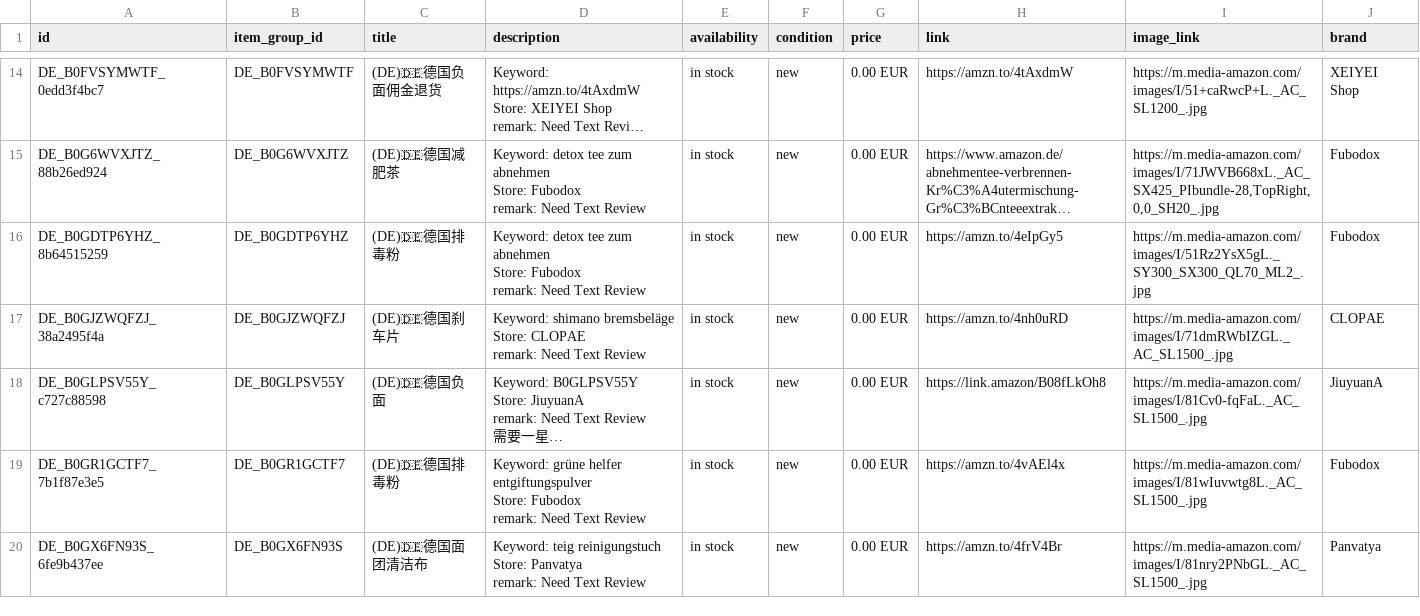
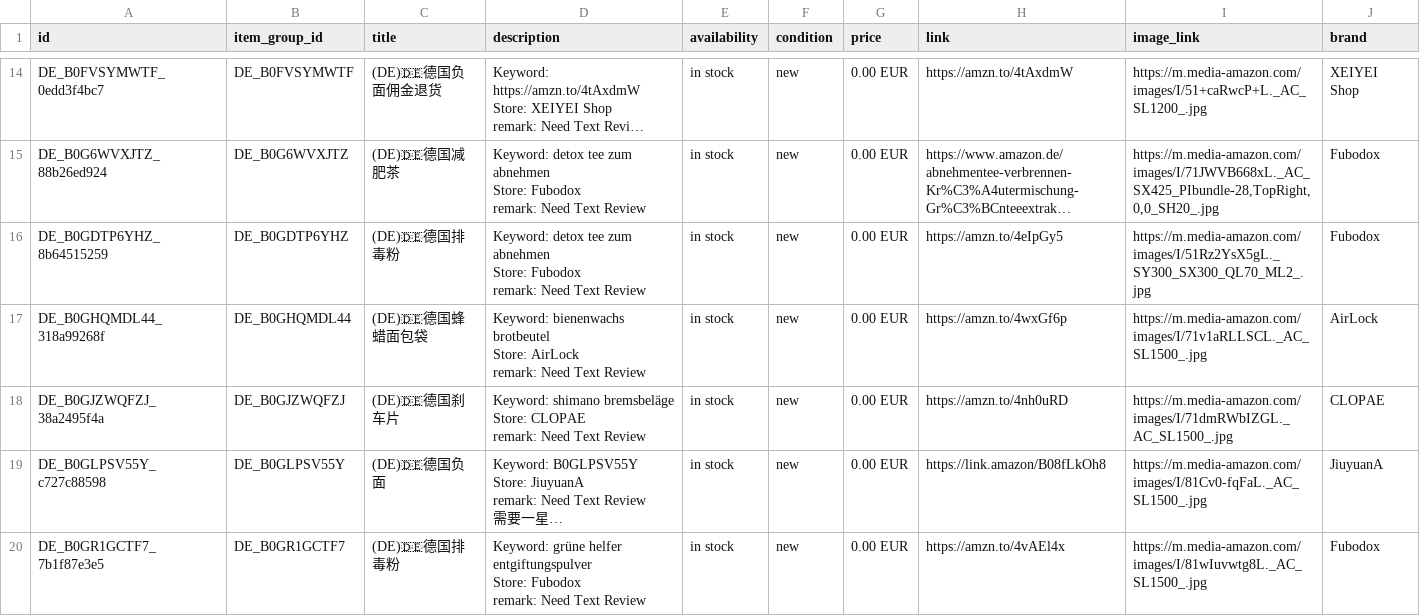
Before and after one commit to dalemy-1/wa-catalog-feed, a CSV file: docs/de.csv, drawn as a sheet; only a part is shown, gaps mark what is left out; the shorter side is filled out with more unchanged rows; long unchanged cells end in …; the diff covers the shown part only.

```diff
--- a/docs/de.csv
+++ b/docs/de.csv
@@ -48,2 +48,5 @@ Store: Fubodox
 remark: Need Text Review",in stock,new,0.00 EUR,https://amzn.to/4eIpGy5,https://m.media-amazon.com/images/I/51Rz2YsX5gL._SY300_SX300_QL70_ML2_.jpg,Fubodox
+DE_B0GHQMDL44_318a99268f,DE_B0GHQMDL44,(DE)🇩🇪德国蜂蜡面包袋,"Keyword: bienenwachs brotbeutel
+Store: AirLock
+remark: Need Text Review",in stock,new,0.00 EUR,https://amzn.to/4wxGf6p,https://m.media-amazon.com/images/I/71v1aRLLSCL._AC_SL1500_.jpg,AirLock
 DE_B0GJZWQFZJ_38a2495f4a,DE_B0GJZWQFZJ,(DE)🇩🇪德国刹车片,"Keyword: shimano bremsbeläge
```
Also changed, not shown: 3 added rows elsewhere in this file, docs/ca.csv, docs/es.csv, 4 other files.
